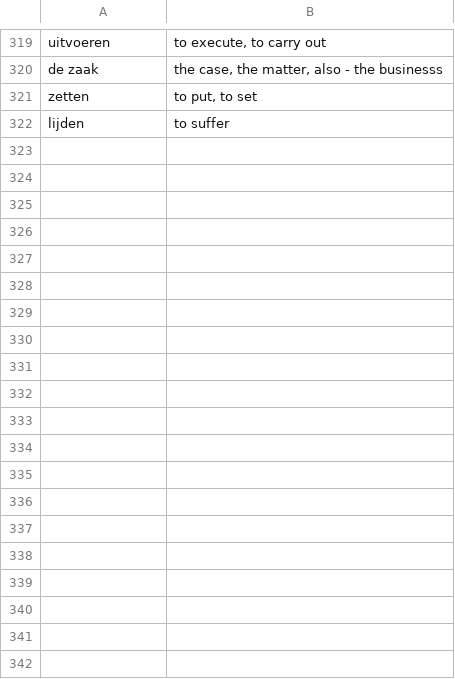
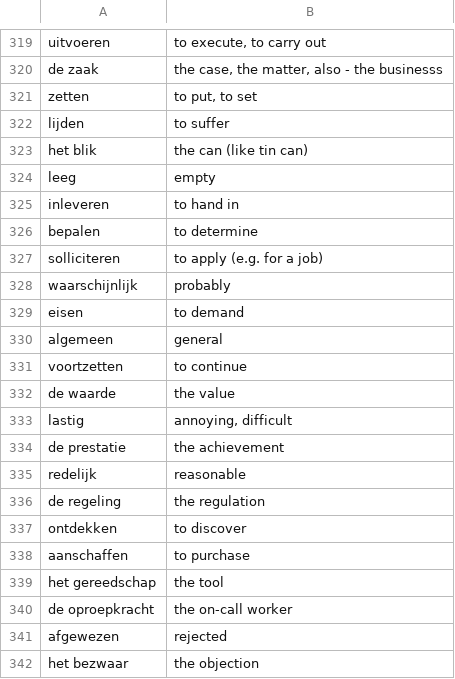
Before and after one commit to wirelessMousetail/VocabularyTrainer, a CSV file: Data/words.csv, drawn as a sheet; only a part is shown, gaps mark what is left out; the diff covers the shown part only; the diff names each change by its address in the sheet, - before the commit and + after, or states it on an @@ line.

```diff
--- a/Data/words.csv
+++ b/Data/words.csv
+row 323: het blik | the can (like tin can)
+row 324: leeg | empty
+row 325: inleveren | to hand in
+row 326: bepalen | to determine
+row 327: solliciteren | to apply (e.g. for a job)
+row 328: waarschijnlijk | probably
+row 329: eisen | to demand
+row 330: algemeen | general
+row 331: voortzetten | to continue
+row 332: de waarde | the value
+row 333: lastig | annoying, difficult
+row 334: de prestatie | the achievement
+row 335: redelijk | reasonable
+row 336: de regeling | the regulation
+row 337: ontdekken | to discover
+row 338: aanschaffen | to purchase
+row 339: het gereedschap | the tool
+row 340: de oproepkracht | the on-call worker
+row 341: afgewezen | rejected
+row 342: het bezwaar | the objection
```
Also changed, not shown: 9 added rows elsewhere in this file, 1 other file.
